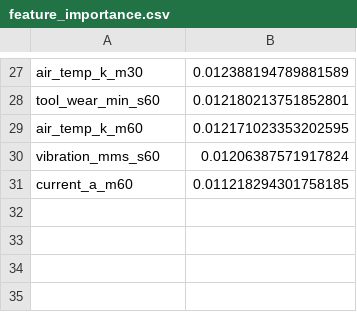
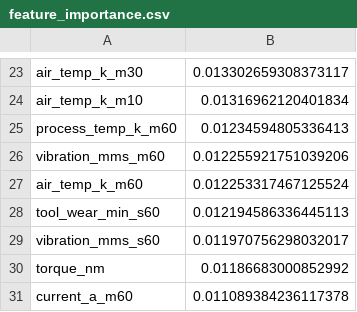
Before and after one commit to Kangmunju/predictive-maintenance, a CSV file: models/feature_importance.csv, drawn as a sheet; only a part is shown, gaps mark what is left out; removed rows and columns are numbered as before the commit, all else as after; the diff covers the shown part only; the diff names each change by its address in the sheet, - before the commit and + after, or states it on an @@ line.

```diff
--- a/models/feature_importance.csv
+++ b/models/feature_importance.csv
-B23: 0.012388194789881589
+B23: 0.013302659308373117
-row 28: tool_wear_min_s60 | 0.012180213751852801
+row 24: air_temp_k_m10 | 0.01316962120401834
+row 25: process_temp_k_m60 | 0.01234594805336413
+row 26: vibration_mms_m60 | 0.012255921751039206
-B27: 0.012171023353202595
+B27: 0.012253317467125524
+row 28: tool_wear_min_s60 | 0.012194586336445113
-B29: 0.01206387571917824
+B29: 0.011970756298032017
+row 30: torque_nm | 0.01186683000852992
-B31: 0.011218294301758185
+B31: 0.011089384236117378
```
Also changed, not shown: 7 added rows, 11 removed rows and 14 edited cells elsewhere in this file, 4 other files.
